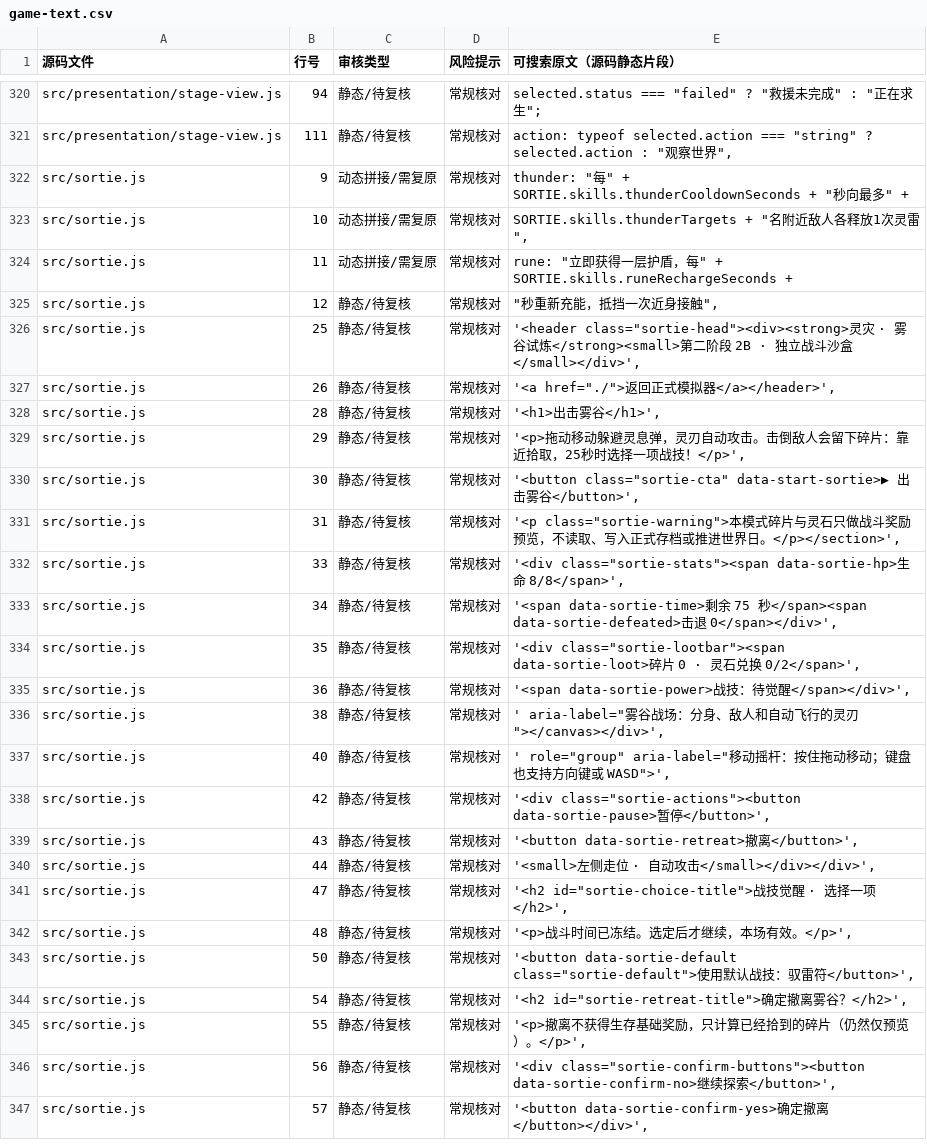
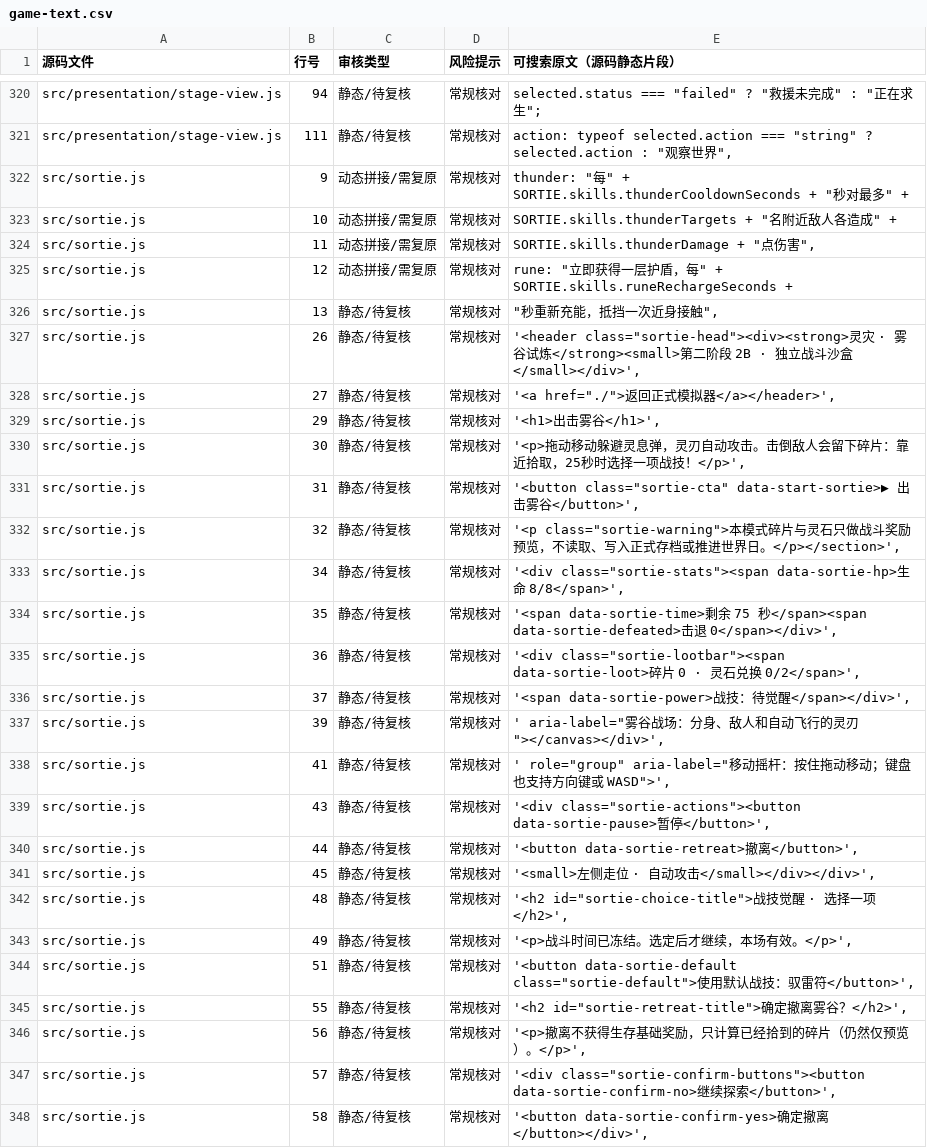
Before and after one commit to anlew07/learn, a CSV file: docs/review/game-text.csv, drawn as a sheet; only a part is shown, gaps mark what is left out; the diff covers the shown part only.

Commit message:
fix(sortie): keep sandbox copy E2E accurate and describe thunder damage

```diff
--- a/docs/review/game-text.csv
+++ b/docs/review/game-text.csv
@@ -321,27 +321,28 @@
 "src/presentation/stage-view.js","111","静态/待复核","常规核对","action: typeof selected.action === ""string"" ? selected.action : ""观察世界"","
-"src/sortie.js","9","动态拼接/需复原","常规核对","thunder: ""每"" + SORTIE.skills.thunderCooldownSeconds + ""秒向最多"" +"
-"src/sortie.js","10","动态拼接/需复原","常规核对","SORTIE.skills.thunderTargets + ""名附近敌人各释放1次灵雷"","
-"src/sortie.js","11","动态拼接/需复原","常规核对","rune: ""立即获得一层护盾，每"" + SORTIE.skills.runeRechargeSeconds +"
-"src/sortie.js","12","静态/待复核","常规核对","""秒重新充能，抵挡一次近身接触"","
-"src/sortie.js","25","静态/待复核","常规核对","'<header class=""sortie-head""><div><strong>灵灾 · 雾谷试炼</strong><small>第二阶段 2B · 独立战斗沙盒</small></div>',"
-"src/sortie.js","26","静态/待复核","常规核对","'<a href=""./"">返回正式模拟器</a></header>',"
-"src/sortie.js","28","静态/待复核","常规核对","'<h1>出击雾谷</h1>',"
-"src/sortie.js","29","静态/待复核","常规核对","'<p>拖动移动躲避灵息弹，灵刃自动攻击。击倒敌人会留下碎片：靠近拾取，25秒时选择一项战技！</p>',"
-"src/sortie.js","30","静态/待复核","常规核对","'<button class=""sortie-cta"" data-start-sortie>▶ 出击雾谷</button>',"
-"src/sortie.js","31","静态/待复核","常规核对","'<p class=""sortie-warning"">本模式碎片与灵石只做战斗奖励预览，不读取、写入正式存档或推进世界日。</p></section>',"
-"src/sortie.js","33","静态/待复核","常规核对","'<div class=""sortie-stats""><span data-sortie-hp>生命 8/8</span>',"
-"src/sortie.js","34","静态/待复核","常规核对","'<span data-sortie-time>剩余 75 秒</span><span data-sortie-defeated>击退 0</span></div>',"
-"src/sortie.js","35","静态/待复核","常规核对","'<div class=""sortie-lootbar""><span data-sortie-loot>碎片 0 · 灵石兑换 0/2</span>',"
-"src/sortie.js","36","静态/待复核","常规核对","'<span data-sortie-power>战技：待觉醒</span></div>',"
-"src/sortie.js","38","静态/待复核","常规核对","' aria-label=""雾谷战场：分身、敌人和自动飞行的灵刃""></canvas></div>',"
-"src/sortie.js","40","静态/待复核","常规核对","' role=""group"" aria-label=""移动摇杆：按住拖动移动；键盘也支持方向键或 WASD"">',"
-"src/sortie.js","42","静态/待复核","常规核对","'<div class=""sortie-actions""><button data-sortie-pause>暂停</button>',"
-"src/sortie.js","43","静态/待复核","常规核对","'<button data-sortie-retreat>撤离</button>',"
-"src/sortie.js","44","静态/待复核","常规核对","'<small>左侧走位 · 自动攻击</small></div></div>',"
-"src/sortie.js","47","静态/待复核","常规核对","'<h2 id=""sortie-choice-title"">战技觉醒 · 选择一项</h2>',"
-"src/sortie.js","48","静态/待复核","常规核对","'<p>战斗时间已冻结。选定后才继续，本场有效。</p>',"
-"src/sortie.js","50","静态/待复核","常规核对","'<button data-sortie-default class=""sortie-default"">使用默认战技：驭雷符</button>',"
-"src/sortie.js","54","静态/待复核","常规核对","'<h2 id=""sortie-retreat-title"">确定撤离雾谷？</h2>',"
-"src/sortie.js","55","静态/待复核","常规核对","'<p>撤离不获得生存基础奖励，只计算已经拾到的碎片（仍然仅预览）。</p>',"
-"src/sortie.js","56","静态/待复核","常规核对","'<div class=""sortie-confirm-buttons""><button data-sortie-confirm-no>继续探索</button>',"
-"src/sortie.js","57","静态/待复核","常规核对","'<button data-sortie-confirm-yes>确定撤离</button></div>',"
+"src/sortie.js","9","动态拼接/需复原","常规核对","thunder: ""每"" + SORTIE.skills.thunderCooldownSeconds + ""秒对最多"" +"
+"src/sortie.js","10","动态拼接/需复原","常规核对","SORTIE.skills.thunderTargets + ""名附近敌人各造成"" +"
+"src/sortie.js","11","动态拼接/需复原","常规核对","SORTIE.skills.thunderDamage + ""点伤害"","
+"src/sortie.js","12","动态拼接/需复原","常规核对","rune: ""立即获得一层护盾，每"" + SORTIE.skills.runeRechargeSeconds +"
+"src/sortie.js","13","静态/待复核","常规核对","""秒重新充能，抵挡一次近身接触"","
+"src/sortie.js","26","静态/待复核","常规核对","'<header class=""sortie-head""><div><strong>灵灾 · 雾谷试炼</strong><small>第二阶段 2B · 独立战斗沙盒</small></div>',"
+"src/sortie.js","27","静态/待复核","常规核对","'<a href=""./"">返回正式模拟器</a></header>',"
+"src/sortie.js","29","静态/待复核","常规核对","'<h1>出击雾谷</h1>',"
+"src/sortie.js","30","静态/待复核","常规核对","'<p>拖动移动躲避灵息弹，灵刃自动攻击。击倒敌人会留下碎片：靠近拾取，25秒时选择一项战技！</p>',"
+"src/sortie.js","31","静态/待复核","常规核对","'<button class=""sortie-cta"" data-start-sortie>▶ 出击雾谷</button>',"
+"src/sortie.js","32","静态/待复核","常规核对","'<p class=""sortie-warning"">本模式碎片与灵石只做战斗奖励预览，不读取、写入正式存档或推进世界日。</p></section>',"
+"src/sortie.js","34","静态/待复核","常规核对","'<div class=""sortie-stats""><span data-sortie-hp>生命 8/8</span>',"
+"src/sortie.js","35","静态/待复核","常规核对","'<span data-sortie-time>剩余 75 秒</span><span data-sortie-defeated>击退 0</span></div>',"
+"src/sortie.js","36","静态/待复核","常规核对","'<div class=""sortie-lootbar""><span data-sortie-loot>碎片 0 · 灵石兑换 0/2</span>',"
+"src/sortie.js","37","静态/待复核","常规核对","'<span data-sortie-power>战技：待觉醒</span></div>',"
+"src/sortie.js","39","静态/待复核","常规核对","' aria-label=""雾谷战场：分身、敌人和自动飞行的灵刃""></canvas></div>',"
+"src/sortie.js","41","静态/待复核","常规核对","' role=""group"" aria-label=""移动摇杆：按住拖动移动；键盘也支持方向键或 WASD"">',"
+"src/sortie.js","43","静态/待复核","常规核对","'<div class=""sortie-actions""><button data-sortie-pause>暂停</button>',"
+"src/sortie.js","44","静态/待复核","常规核对","'<button data-sortie-retreat>撤离</button>',"
+"src/sortie.js","45","静态/待复核","常规核对","'<small>左侧走位 · 自动攻击</small></div></div>',"
+"src/sortie.js","48","静态/待复核","常规核对","'<h2 id=""sortie-choice-title"">战技觉醒 · 选择一项</h2>',"
+"src/sortie.js","49","静态/待复核","常规核对","'<p>战斗时间已冻结。选定后才继续，本场有效。</p>',"
+"src/sortie.js","51","静态/待复核","常规核对","'<button data-sortie-default class=""sortie-default"">使用默认战技：驭雷符</button>',"
+"src/sortie.js","55","静态/待复核","常规核对","'<h2 id=""sortie-retreat-title"">确定撤离雾谷？</h2>',"
+"src/sortie.js","56","静态/待复核","常规核对","'<p>撤离不获得生存基础奖励，只计算已经拾到的碎片（仍然仅预览）。</p>',"
+"src/sortie.js","57","静态/待复核","常规核对","'<div class=""sortie-confirm-buttons""><button data-sortie-confirm-no>继续探索</button>',"
+"src/sortie.js","58","静态/待复核","常规核对","'<button data-sortie-confirm-yes>确定撤离</button></div>',"
```
Also changed, not shown: 22 edited cells elsewhere in this file, 2 other files.
